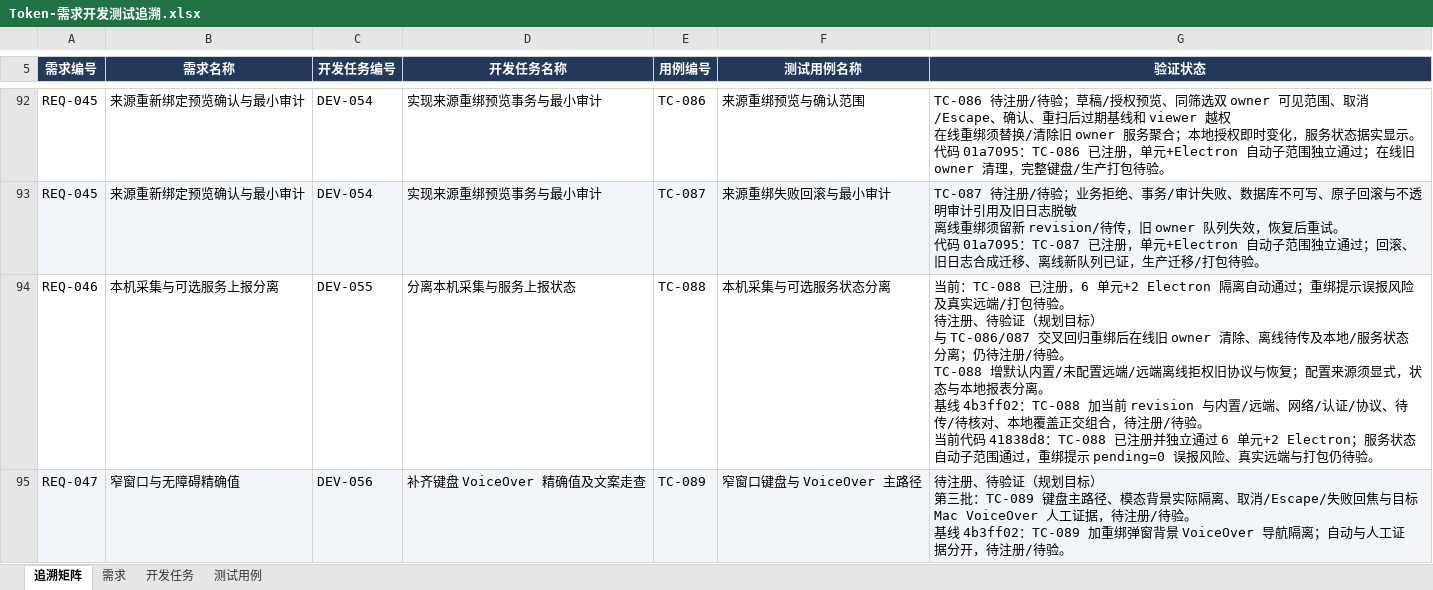
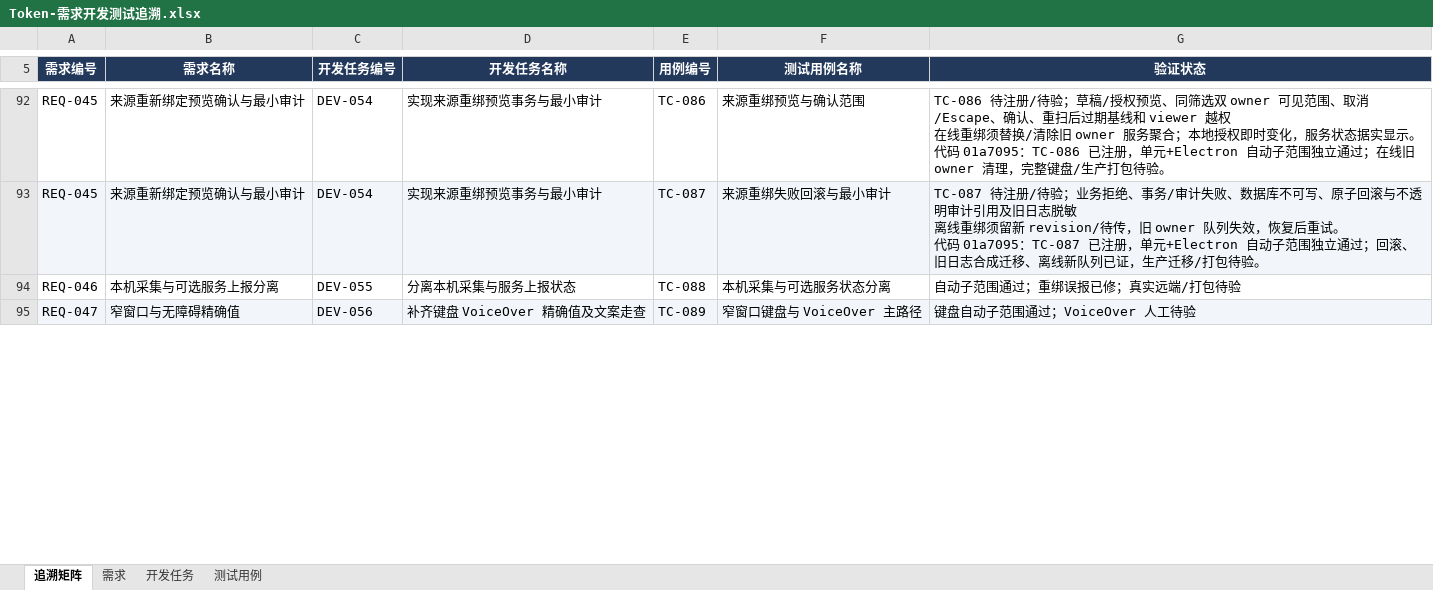
Before and after one commit to lzhe72/Token, an Excel workbook: outputs/20261002-token-docs/Token-需求开发测试追溯.xlsx, sheet 追溯矩阵, drawn as a sheet; only a part is shown, gaps mark what is left out; values as stored, in another font and other column widths than the file's, no borders; ↵ is a line break in a cell; the diff covers the shown part only; the diff names each change by its address in the sheet, - before the commit and + after, or states it on an @@ line.

```diff
--- a/outputs/20261002-token-docs/Token-需求开发测试追溯.xlsx (sheet 追溯矩阵)
+++ b/outputs/20261002-token-docs/Token-需求开发测试追溯.xlsx (sheet 追溯矩阵)
-G94 (验证状态): 当前：TC-088 已注册，6 单元+2 Electron 隔离自动通过；重绑提示误报风险及真实远端/打包待验。 ↵ 待注册、待验证（规划目标） ↵ 与 TC-086/087 交叉回归重绑后在线旧 owner 清除、离线待传及本地/服务状态分离；仍待注册/待验。 ↵ TC-088 增默认内置/未配置远端/远端离线拒权旧协议与恢复；配置来源须显式，状态与本地报表分离。 ↵ 基线 4b3ff02：TC-088 加当前 revision 与内置/远端、网络/认证/协议、待传/待核对、本地覆盖正交组合，待注册/待验。 ↵ 当前代码 41838d8：TC-088 已注册并独立通过 6 单元+2 Electron；服务状态自动子范围通过，重绑提示 pending=0 误报风险、真实远端与打包仍待验。
+G94 (验证状态): 自动子范围通过；重绑误报已修；真实远端/打包待验
-G95 (验证状态): 待注册、待验证（规划目标） ↵ 第三批：TC-089 键盘主路径、模态背景实际隔离、取消/Escape/失败回焦与目标 Mac VoiceOver 人工证据，待注册/待验。 ↵ 基线 4b3ff02：TC-089 加重绑弹窗背景 VoiceOver 导航隔离；自动与人工证据分开，待注册/待验。
+G95 (验证状态): 键盘自动子范围通过；VoiceOver 人工待验
```
Also changed, not shown: 3 edited cells elsewhere in this sheet, sheet 测试用例, sheet 开发任务, sheet 需求, 7 other files.
